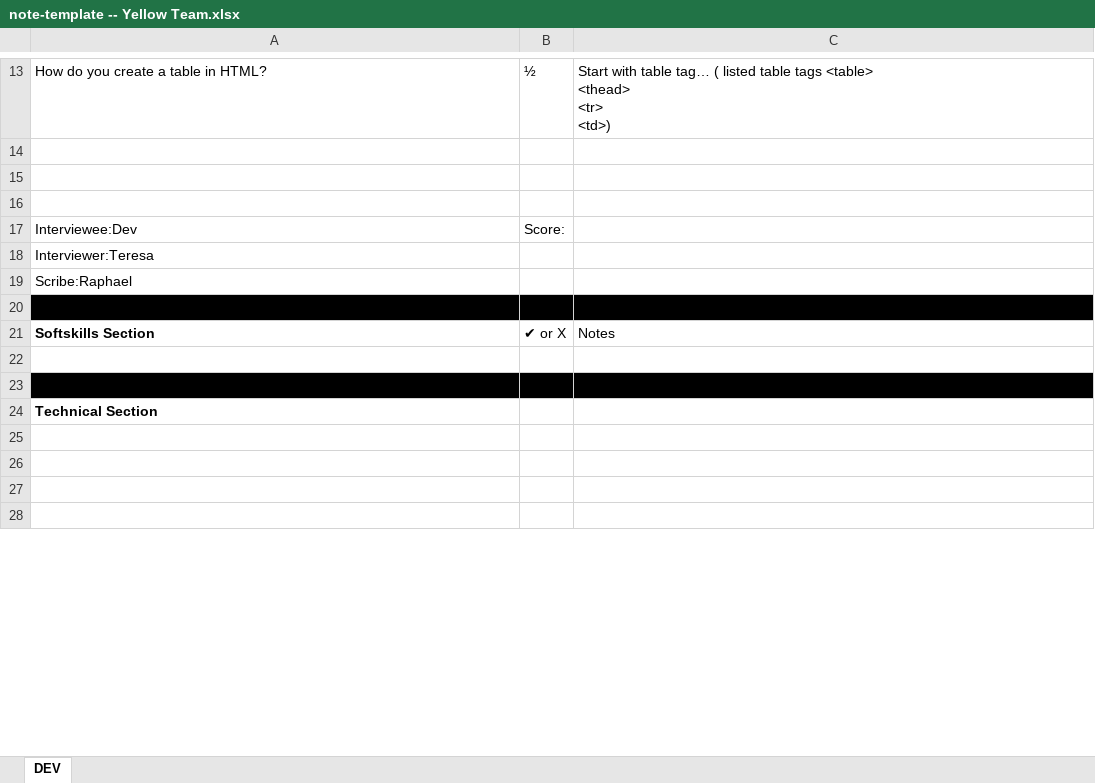
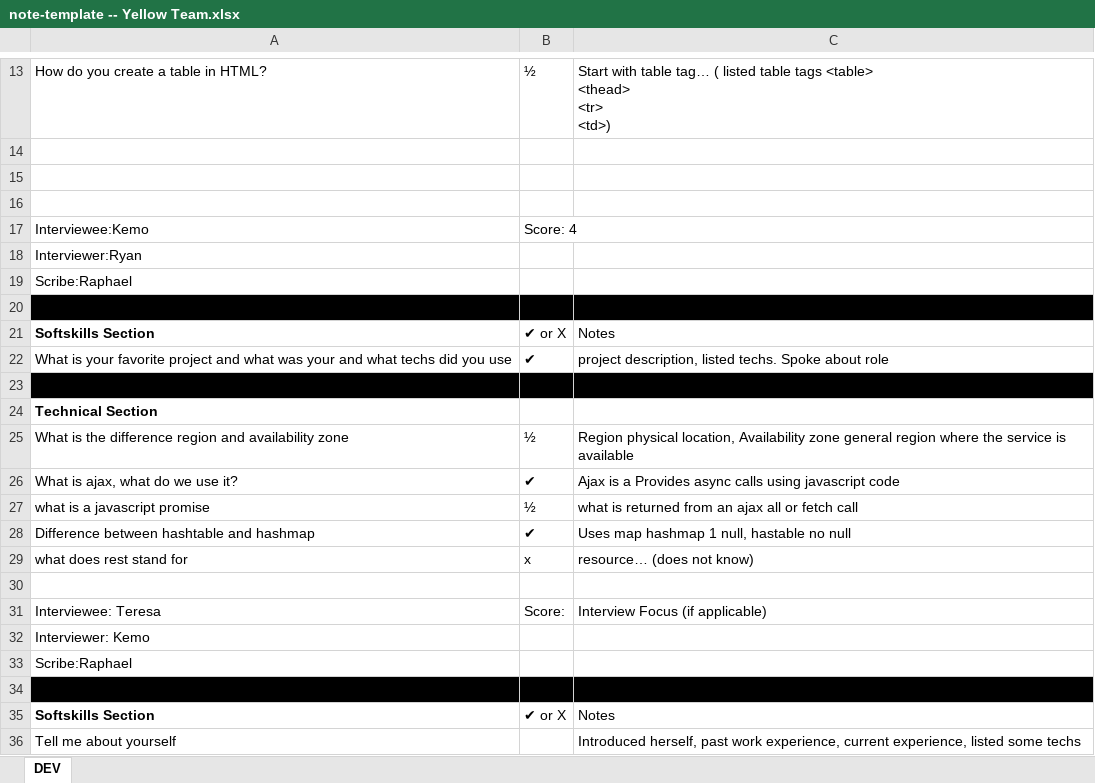
Before and after one commit to 210419-USF-BSN-Java/standup-notes, an Excel workbook: Week10/Interview/Monday/Yellow team/note-template -- Yellow Team.xlsx, sheet DEV, drawn as a sheet; only a part is shown, gaps mark what is left out; the shorter side is filled out with more unchanged rows; values as stored, in another font and other column widths than the file's, no borders; the diff covers the shown part only; the diff names each change by its address in the sheet, - before the commit and + after, or states it on an @@ line.

Commit message:
yellow team

```diff
--- a/Week10/Interview/Monday/Yellow team/note-template -- Yellow Team.xlsx (sheet DEV)
+++ b/Week10/Interview/Monday/Yellow team/note-template -- Yellow Team.xlsx (sheet DEV)
-A17: Interviewee:Dev
+A17: Interviewee:Kemo
-B17: Score:
+B17: Score: 4
-A18: Interviewer:Teresa
+A18: Interviewer:Ryan
+row 22: What is your favorite project and what was your and what techs did you use | ✔ | project description, listed techs. Spoke about role
+row 23: (empty)
+row 24: Technical Section
+row 25: What is the difference region and availability zone | ½ | Region physical location, Availability zone general region where the service is available
+row 26: What is ajax, what do we use it? | ✔ | Ajax is a Provides async calls using javascript code
+row 27: what is a javascript promise | ½ | what is returned from an ajax all or fetch call
+row 28: Difference between hashtable and hashmap | ✔ | Uses map hashmap 1 null, hastable no null
+row 29: what does rest stand for | x | resource… (does not know)
+row 30: (empty)
+row 31: Interviewee: Teresa | Score: | Interview Focus (if applicable)
+row 32: Interviewer: Kemo
+row 33: Scribe:Raphael
+row 34: (empty)
+row 35: Softskills Section | ✔ or X | Notes
+row 36: Tell me about yourself |  | Introduced herself, past work experience, current experience, listed some techs
```
Also changed, not shown: 8 added rows and 5 removed rows elsewhere in this sheet.
